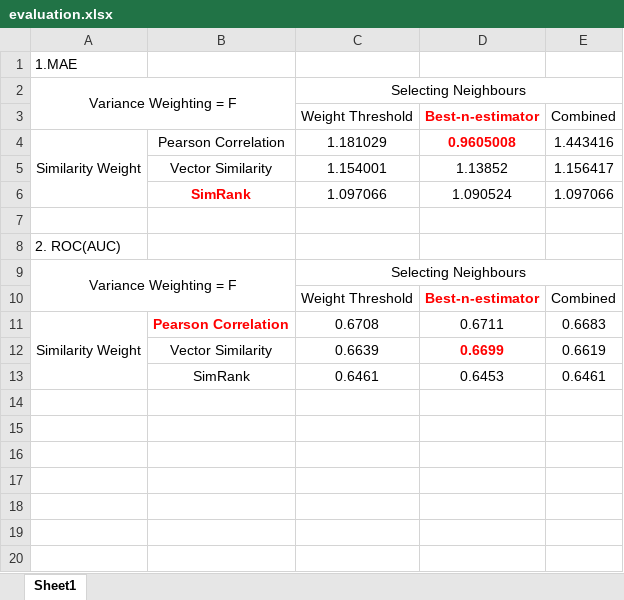
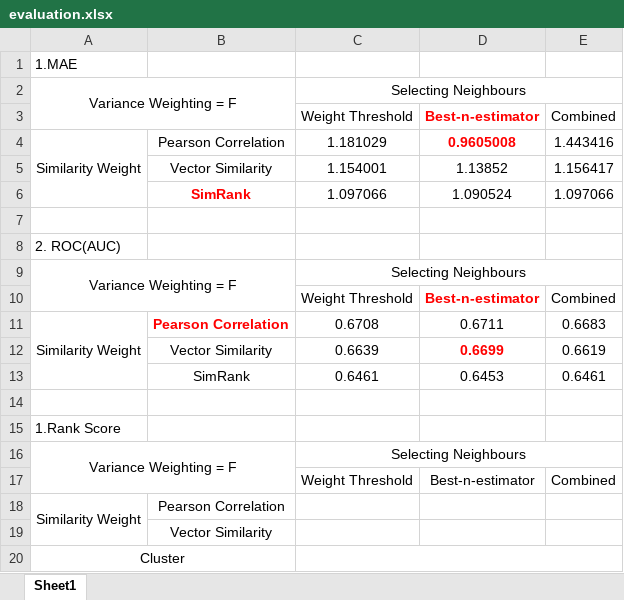
Before and after one commit to TZstatsADS/Spring2018-Project4-grp7, an Excel workbook: output/evaluation.xlsx, sheet Sheet1, drawn as a sheet; values as stored, in another font and other column widths than the file's, no borders; the diff names each change by its address in the sheet, - before the commit and + after, or states it on an @@ line.

Commit message:
dxy
dxy

```diff
--- a/output/evaluation.xlsx (sheet Sheet1)
+++ b/output/evaluation.xlsx (sheet Sheet1)
+row 14: (empty)
+row 15: 1.Rank Score
+row 16: Variance Weighting = F |  | Selecting Neighbours
+row 17:  |  | Weight Threshold | Best-n-estimator | Combined
+row 18: Similarity Weight | Pearson Correlation
+row 19:  | Vector Similarity
+row 20: Cluster
```
